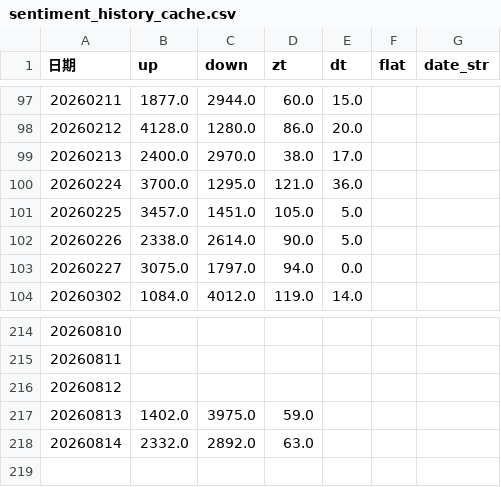
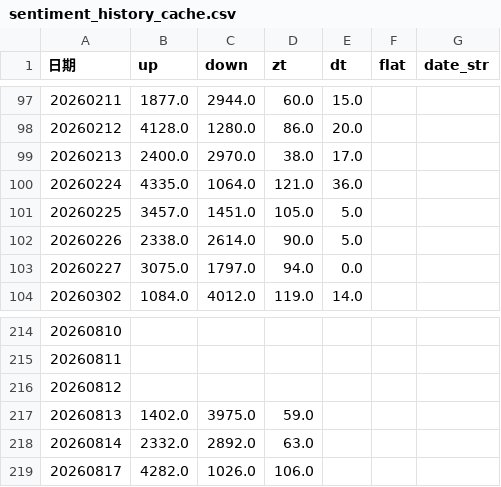
Before and after one commit to mengkai666/quant_factor_tutorial, a CSV file: data/sentiment_history_cache.csv, drawn as a sheet; only a part is shown, gaps mark what is left out.

```diff
--- a/data/sentiment_history_cache.csv
+++ b/data/sentiment_history_cache.csv
@@ -99,3 +99,3 @@
 20260213,2400.0,2970.0,38.0,17.0,,
-20260224,3700.0,1295.0,121.0,36.0,,
+20260224,4335.0,1064.0,121.0,36.0,,
 20260225,3457.0,1451.0,105.0,5.0,,
@@ -218 +218,2 @@
 20260814,2332.0,2892.0,63.0,,,
+20260817,4282.0,1026.0,106.0,,,
```
Also changed, not shown: data/cls_plate_cache.csv, data/涨停历史缓存.csv.
